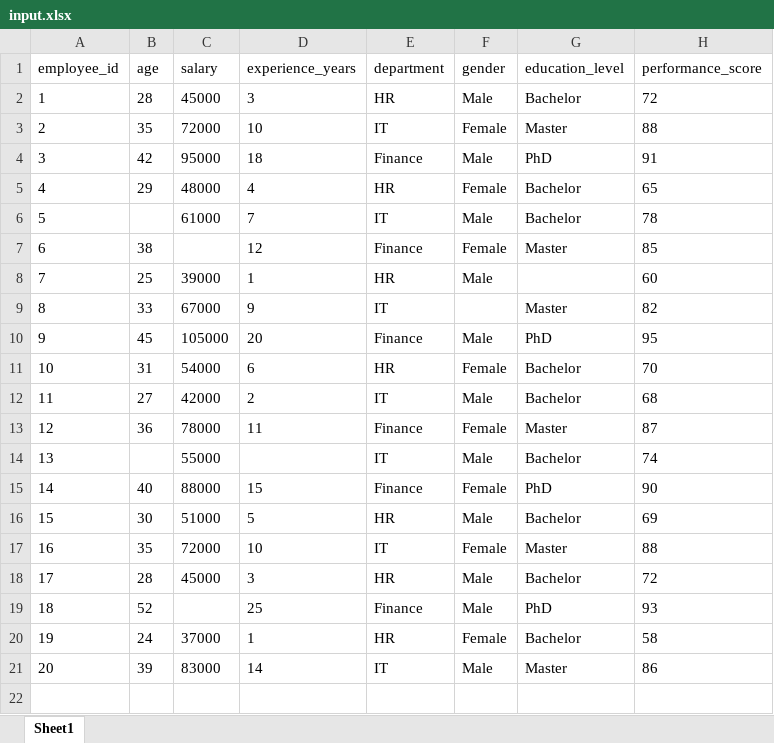
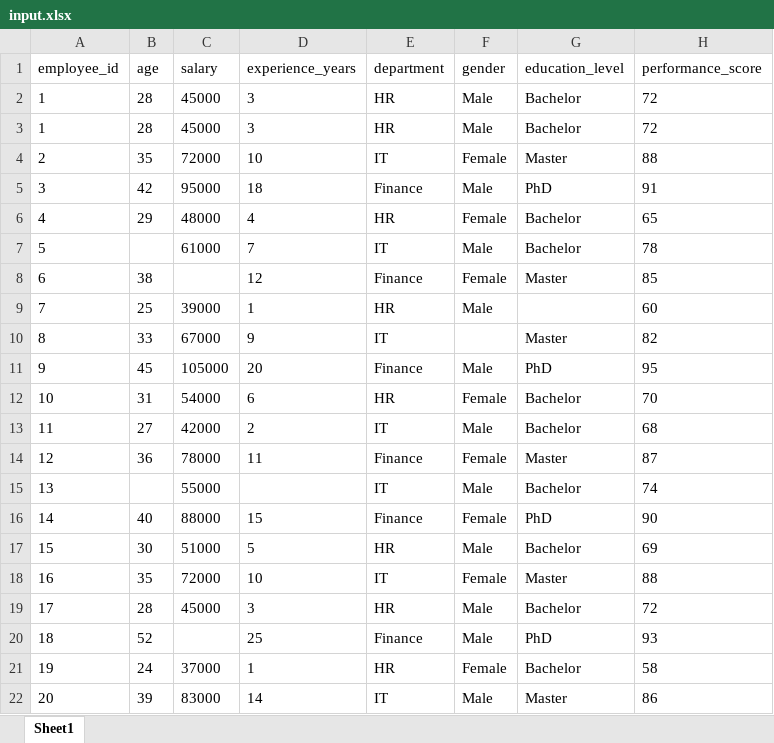
Before and after one commit to linkofradhey/projectAi, an Excel workbook: src/main/resources/input.xlsx, sheet Sheet1, drawn as a sheet; values as stored, in another font and other column widths than the file's, no borders; the diff names each change by its address in the sheet, - before the commit and + after, or states it on an @@ line.

```diff
--- a/src/main/resources/input.xlsx (sheet Sheet1)
+++ b/src/main/resources/input.xlsx (sheet Sheet1)
+row 2: 1 | 28 | 45000 | 3 | HR | Male | Bachelor | 72
```
Also changed, not shown: src/main/resources/output.xlsx, target/classes/input.xlsx, 25 other files.
